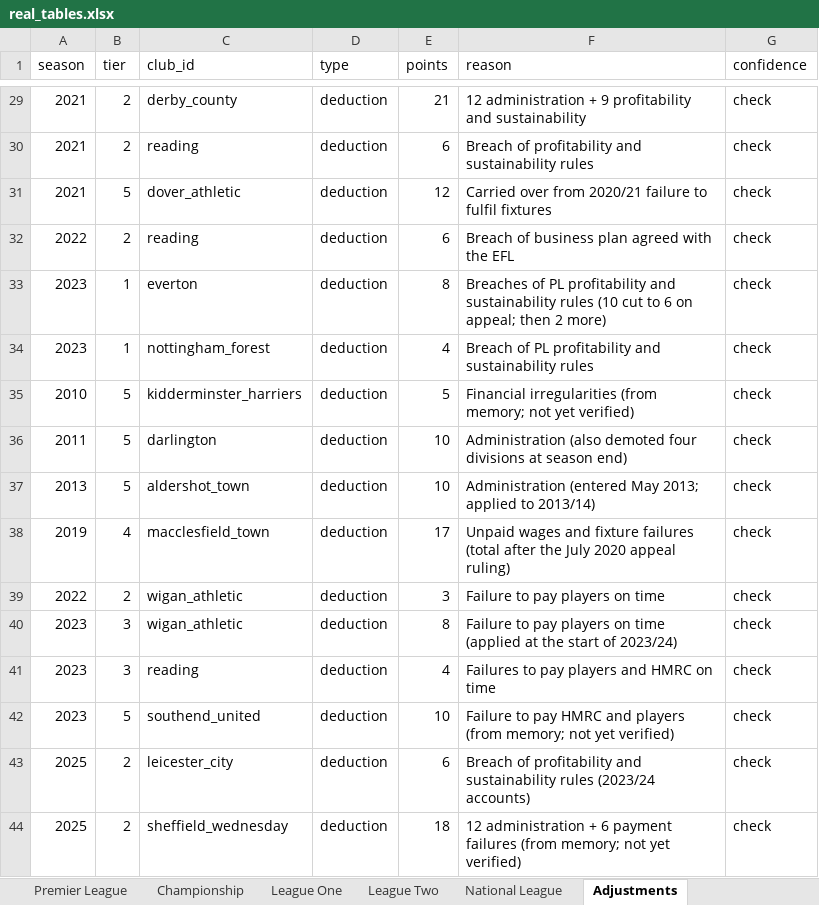
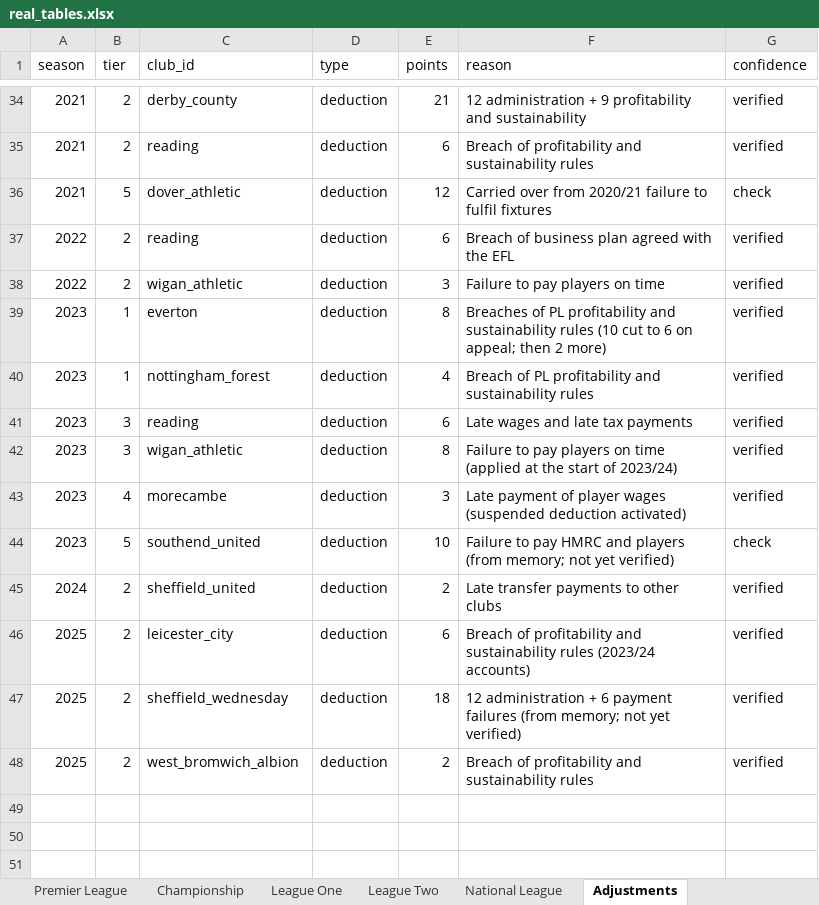
Before and after one commit to risnatsum/alt-history-pl, an Excel workbook: data/processed/real_tables.xlsx, sheet Adjustments, drawn as a sheet; only a part is shown, gaps mark what is left out; values as stored, in another font and other column widths than the file's, no borders; removed rows and columns are numbered as before the commit, all else as after; the diff covers the shown part only; the diff names each change by its address in the sheet, - before the commit and + after, or states it on an @@ line.

```diff
--- a/data/processed/real_tables.xlsx (sheet Adjustments)
+++ b/data/processed/real_tables.xlsx (sheet Adjustments)
-G34:G35 (confidence): check
+G34:G35 (confidence): verified
-G37 (confidence): check
+G37 (confidence): verified
+row 38: 2022 | 2 | wigan_athletic | deduction | 3 | Failure to pay players on time | verified
-G39:G40 (confidence): check
+G39:G40 (confidence): verified
@@ row 35 moved to row 16: 2010 @@
@@ row 36 moved to row 19: 2011 @@
@@ row 37 moved to row 25: 2013 @@
-row 38: 2019 | 4 | macclesfield_town | deduction | 17 | Unpaid wages and fixture failures (total after the July 2020 appeal ruling) | check
-row 39: 2022 | 2 | wigan_athletic | deduction | 3 | Failure to pay players on time | check
+row 41: 2023 | 3 | reading | deduction | 6 | Late wages and late tax payments | verified
-G42:G43 (confidence): check
+G42:G43 (confidence): verified
-B43 (tier): 3
+B43 (tier): 4
-C43 (club_id): reading
+C43 (club_id): morecambe
-E43 (points): 4
+E43 (points): 3
-F43 (reason): Failures to pay players and HMRC on time
+F43 (reason): Late payment of player wages (suspended deduction activated)
+row 45: 2024 | 2 | sheffield_united | deduction | 2 | Late transfer payments to other clubs | verified
-G46:G47 (confidence): check
+G46:G47 (confidence): verified
+row 48: 2025 | 2 | west_bromwich_albion | deduction | 2 | Breach of profitability and sustainability rules | verified
```
Also changed, not shown: 25 added rows, 23 removed rows and 1 moved row elsewhere in this sheet, sheet Championship, sheet League One, sheet League Two, 3 other files.
